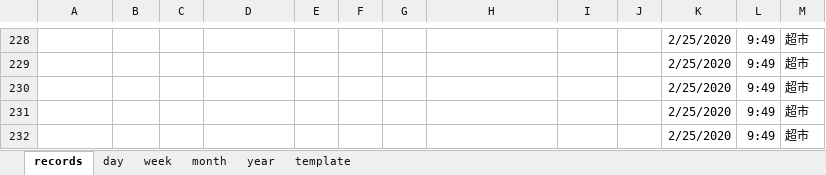
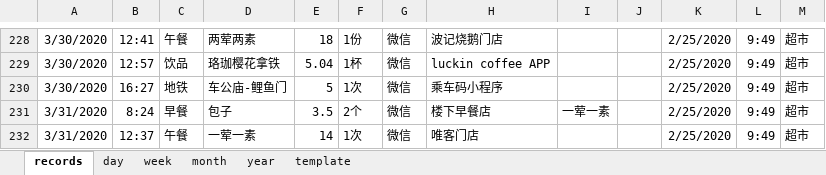
Before and after one commit to Gzhennaxia/Gzhennaxia.github.io, an Excel workbook: source/excel/ledger.xlsx, sheet records, drawn as a sheet; only a part is shown, gaps mark what is left out; values as stored, in another font and other column widths than the file's, no borders; table styles not drawn; the diff covers the shown part only; the diff names each change by its address in the sheet, - before the commit and + after, or states it on an @@ line.

```diff
--- a/source/excel/ledger.xlsx (sheet records)
+++ b/source/excel/ledger.xlsx (sheet records)
-A228:A230: (empty)
+A228:A230: 3/30/2020
-B228: (empty)
+B228: 12:41
-C228: (empty)
+C228: 午餐
-D228: (empty)
+D228: 两荤两素
-E228: (empty)
+E228: 18
-F228: (empty)
+F228: 1份
-G228:G232: (empty)
+G228:G232: 微信
-H228: (empty)
+H228: 波记烧鹅门店
-B229: (empty)
+B229: 12:57
-C229: (empty)
+C229: 饮品
-D229: (empty)
+D229: 珞珈樱花拿铁
-E229: (empty)
+E229: 5.04
-F229: (empty)
+F229: 1杯
-H229: (empty)
+H229: luckin coffee APP
-B230: (empty)
+B230: 16:27
-C230: (empty)
+C230: 地铁
-D230: (empty)
+D230: 车公庙-鲤鱼门
-E230: (empty)
+E230: 5
-F230: (empty)
+F230: 1次
-H230: (empty)
+H230: 乘车码小程序
-A231:A232: (empty)
+A231:A232: 3/31/2020
-B231: (empty)
+B231: 8:24
-C231: (empty)
+C231: 早餐
-D231: (empty)
+D231: 包子
-E231: (empty)
+E231: 3.5
-F231: (empty)
+F231: 2个
-H231: (empty)
+H231: 楼下早餐店
-I231: (empty)
+I231: 一荤一素
-B232: (empty)
+B232: 12:37
-C232: (empty)
+C232: 午餐
-D232: (empty)
+D232: 一荤一素
-E232: (empty)
+E232: 14
-F232: (empty)
+F232: 1次
-H232: (empty)
+H232: 唯客门店
```
Also changed, not shown: 48 edited cells elsewhere in this sheet, source/excel/Abstinence.xlsx, source/excel/Score.xlsx.
